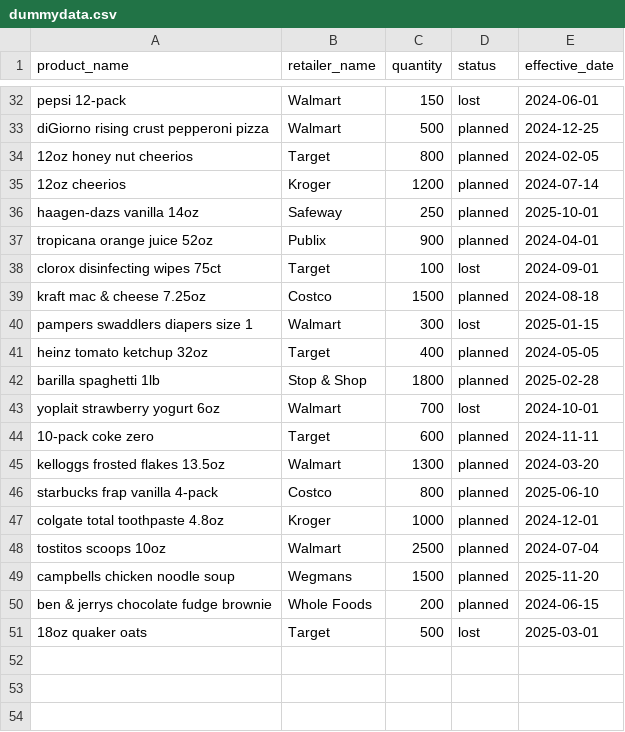
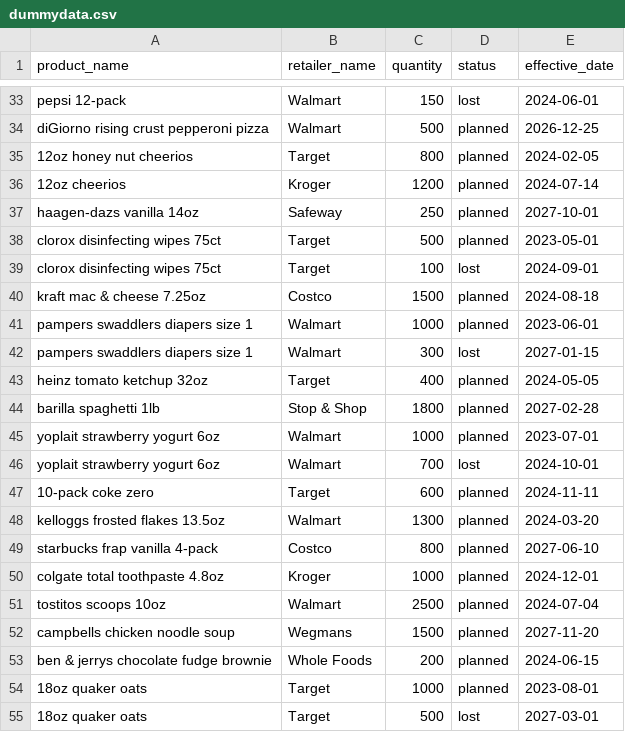
Before and after one commit to jeffperkel/CPG_POD_TEST, a CSV file: dummydata.csv, drawn as a sheet; only a part is shown, gaps mark what is left out; removed rows and columns are numbered as before the commit, all else as after; the diff covers the shown part only; the diff names each change by its address in the sheet, - before the commit and + after, or states it on an @@ line.

```diff
--- a/dummydata.csv
+++ b/dummydata.csv
-E34 (effective_date): 2024-12-25
+E34 (effective_date): 2026-12-25
-E37 (effective_date): 2025-10-01
+E37 (effective_date): 2027-10-01
-row 37: tropicana orange juice 52oz | Publix | 900 | planned | 2024-04-01
+row 38: clorox disinfecting wipes 75ct | Target | 500 | planned | 2023-05-01
+row 41: pampers swaddlers diapers size 1 | Walmart | 1000 | planned | 2023-06-01
-E42 (effective_date): 2025-01-15
+E42 (effective_date): 2027-01-15
-E44 (effective_date): 2025-02-28
+E44 (effective_date): 2027-02-28
+row 45: yoplait strawberry yogurt 6oz | Walmart | 1000 | planned | 2023-07-01
-E49 (effective_date): 2025-06-10
+E49 (effective_date): 2027-06-10
-E52 (effective_date): 2025-11-20
+E52 (effective_date): 2027-11-20
+row 54: 18oz quaker oats | Target | 1000 | planned | 2023-08-01
-E55 (effective_date): 2025-03-01
+E55 (effective_date): 2027-03-01
```
Also changed, not shown: 1 added row and 12 edited cells elsewhere in this file.
